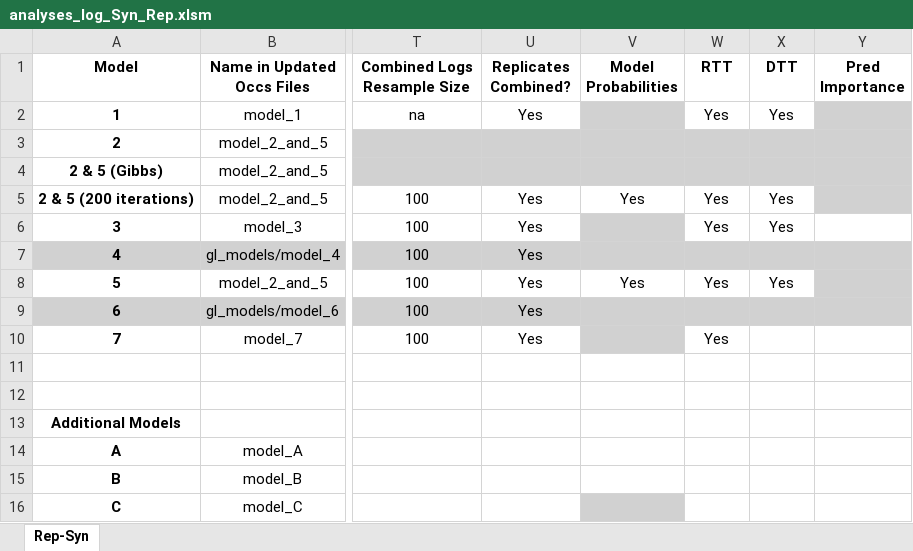
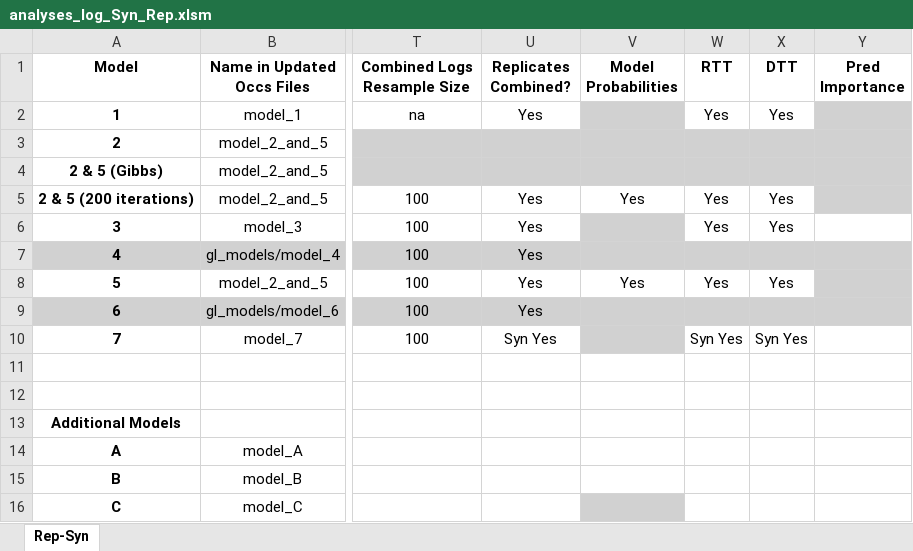
Before and after one commit to shelleylwang/pt_diversity_rates, an Excel workbook: updated_occurrence_analyses/analyses_log_Syn_Rep.xlsm, sheet Rep-Syn, drawn as a sheet; only a part is shown, gaps mark what is left out; values as stored, in another font and other column widths than the file's, no borders; conditional formats not drawn; the diff names each change by its address in the sheet, - before the commit and + after, or states it on an @@ line.

```diff
--- a/updated_occurrence_analyses/analyses_log_Syn_Rep.xlsm (sheet Rep-Syn)
+++ b/updated_occurrence_analyses/analyses_log_Syn_Rep.xlsm (sheet Rep-Syn)
-U10 (Replicates Combined?): Yes
+U10 (Replicates Combined?): Syn Yes
-W10 (RTT): Yes
+W10 (RTT): Syn Yes
-X10 (DTT): (empty)
+X10 (DTT): Syn Yes
```
Also changed, not shown: 5 other files.
